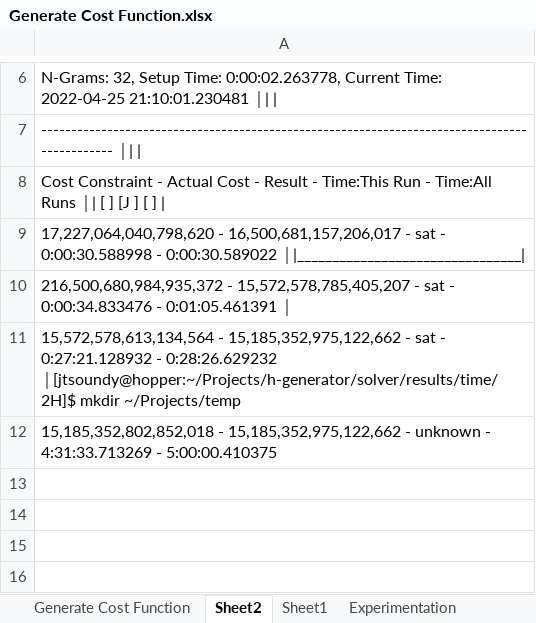
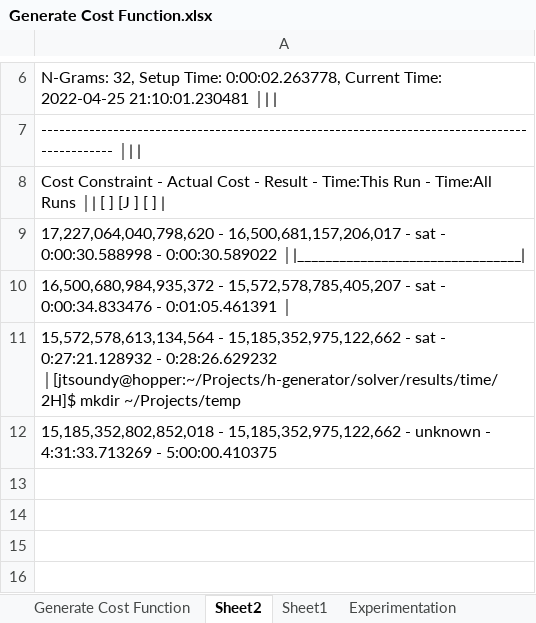
Before and after one commit to hbiede/h-generator, an Excel workbook: solver/Generate Cost Function.xlsx, sheet Sheet2, drawn as a sheet; only a part is shown, gaps mark what is left out; values as stored, in another font and other column widths than the file's, no borders; the diff covers the shown part only; the diff names each change by its address in the sheet, - before the commit and + after, or states it on an @@ line.

```diff
--- a/solver/Generate Cost Function.xlsx (sheet Sheet2)
+++ b/solver/Generate Cost Function.xlsx (sheet Sheet2)
-A10: 216,500,680,984,935,372 - 15,572,578,785,405,207…
+A10: 16,500,680,984,935,372 - 15,572,578,785,405,207…
```
Also changed, not shown: 29 added rows elsewhere in this sheet, sheet Generate Cost Function.
